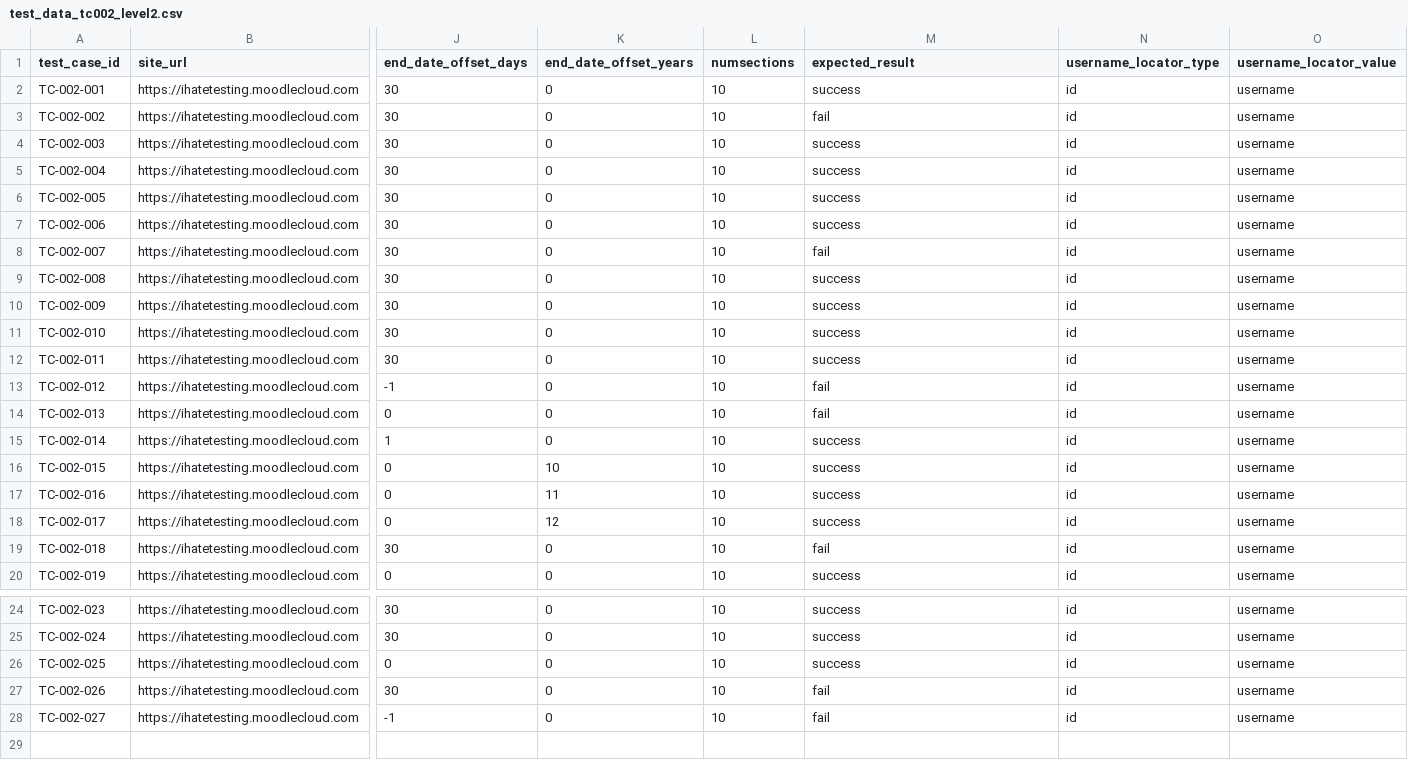
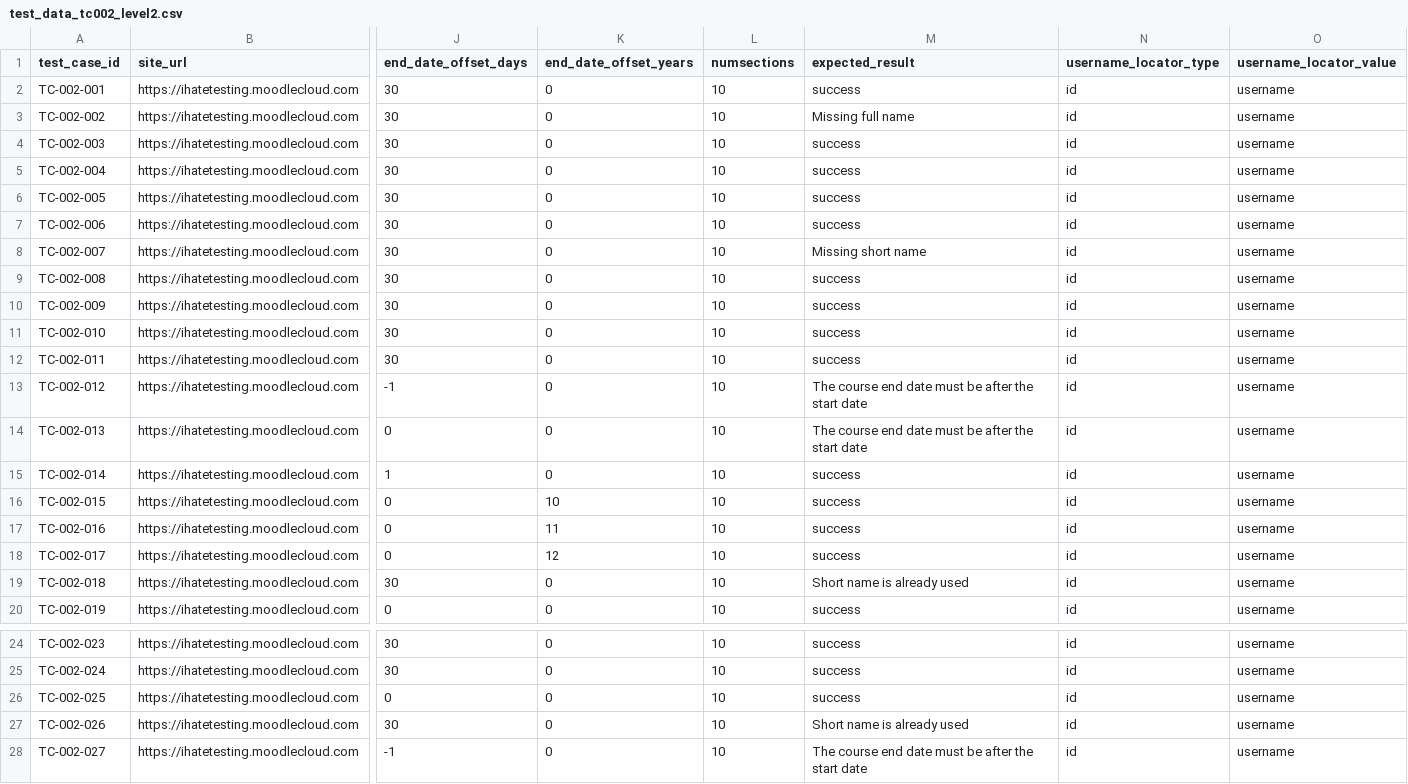
Before and after one commit to TruongMarco1305/swe-testing, a CSV file: swe-testing-main/level2/test_data_tc002_level2.csv, drawn as a sheet; only a part is shown, gaps mark what is left out; the diff names each change by its address in the sheet, - before the commit and + after, or states it on an @@ line.

```diff
--- a/swe-testing-main/level2/test_data_tc002_level2.csv
+++ b/swe-testing-main/level2/test_data_tc002_level2.csv
-M3 (expected_result): fail
+M3 (expected_result): Missing full name
-M8 (expected_result): fail
+M8 (expected_result): Missing short name
-M13:M14 (expected_result): fail
+M13:M14 (expected_result): The course end date must be after the start date
-M19 (expected_result): fail
+M19 (expected_result): Short name is already used
-M27 (expected_result): fail
+M27 (expected_result): Short name is already used
-M28 (expected_result): fail
+M28 (expected_result): The course end date must be after the start date
```
Also changed, not shown: swe-testing-main/level1/test_data_tc004.csv, swe-testing-main/level2/test_data_tc001_level2.csv, 13 other files.
